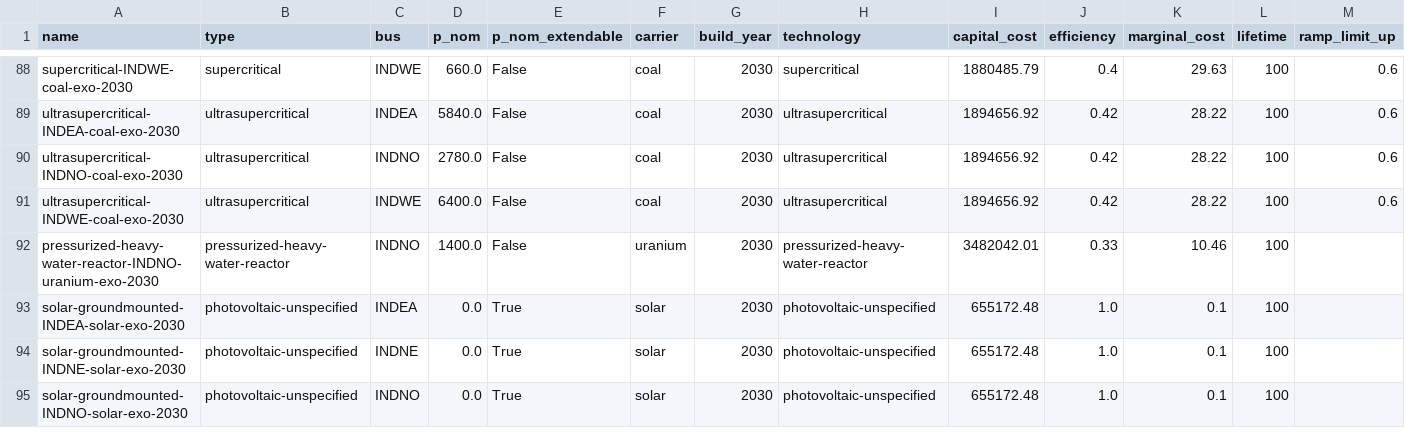
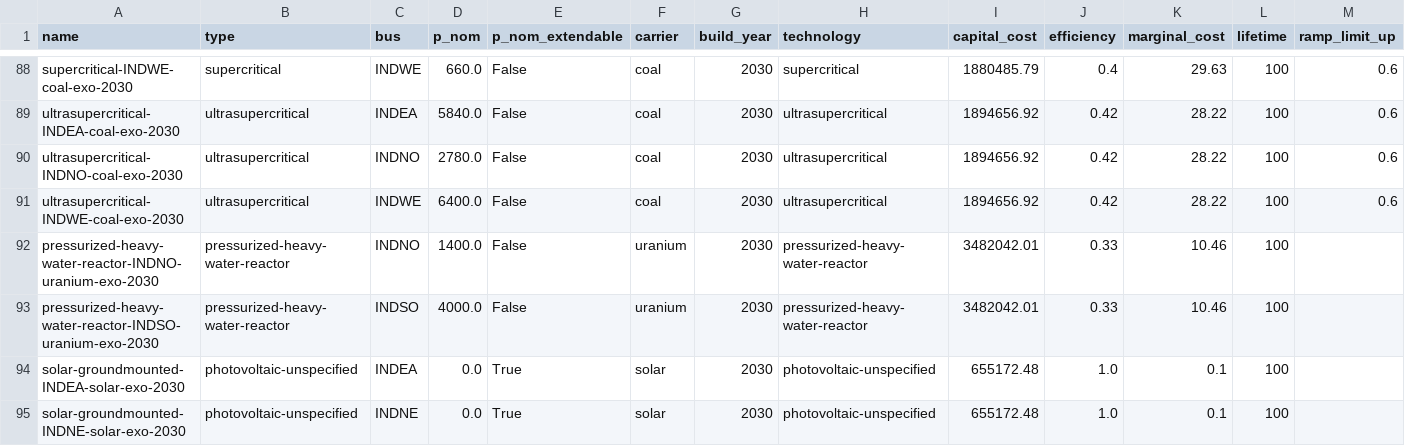
Before and after one commit to transition-zero/tza-pypsa, a CSV file: stock_models/India/generators.csv, drawn as a sheet; only a part is shown, gaps mark what is left out; the shorter side is filled out with more unchanged rows; rows hold the shown columns only; the diff names each change by its address in the sheet, - before the commit and + after, or states it on an @@ line.

Commit message:
added new nuclear generators

```diff
--- a/stock_models/India/generators.csv
+++ b/stock_models/India/generators.csv
+row 93: pressurized-heavy-water-reactor-INDSO-uranium-exo-2030 | pressurized-heavy-water-reactor | INDSO | 4000.0 | False | uranium | 2030 | pressurized-heavy-water-reactor | 3482042.01 | 0.33 | 10.46 | 100
```
Also changed, not shown: 2 other files.
